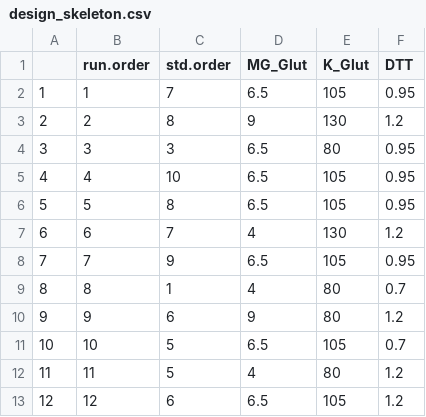
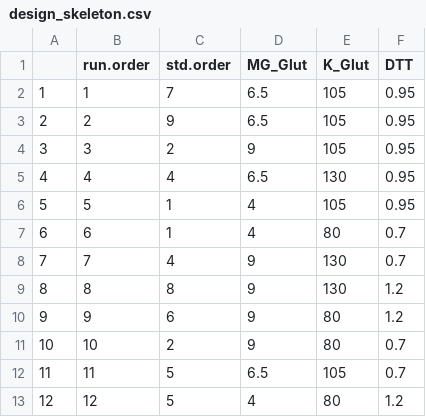
Before and after one commit to Laohakunakorn-Group/NLLAB_OT2_Protocol_Dev, a CSV file: Technical_error_active_learning/src/ALTE010/output/Experiment_Designs/design_skeleton.csv, drawn as a sheet; only a part is shown; the diff covers the shown part only.

```diff
--- a/Technical_error_active_learning/src/ALTE010/output/Experiment_Designs/design_skeleton.csv
+++ b/Technical_error_active_learning/src/ALTE010/output/Experiment_Designs/design_skeleton.csv
@@ -2,12 +2,12 @@
 "1",1,7,6.5,105,0.95
-"2",2,8,9,130,1.2
-"3",3,3,6.5,80,0.95
-"4",4,10,6.5,105,0.95
-"5",5,8,6.5,105,0.95
-"6",6,7,4,130,1.2
-"7",7,9,6.5,105,0.95
-"8",8,1,4,80,0.7
+"2",2,9,6.5,105,0.95
+"3",3,2,9,105,0.95
+"4",4,4,6.5,130,0.95
+"5",5,1,4,105,0.95
+"6",6,1,4,80,0.7
+"7",7,4,9,130,0.7
+"8",8,8,9,130,1.2
 "9",9,6,9,80,1.2
-"10",10,5,6.5,105,0.7
-"11",11,5,4,80,1.2
-"12",12,6,6.5,105,1.2
+"10",10,2,9,80,0.7
+"11",11,5,6.5,105,0.7
+"12",12,5,4,80,1.2
```
Also changed, not shown: 18 edited cells elsewhere in this file, Technical_error_active_learning/src/ALTE010/output/Experiment_Designs/design_coded.csv, Technical_error_active_learning/src/ALTE010/output/Experiment_Designs/design_final.csv, 7 other files.
